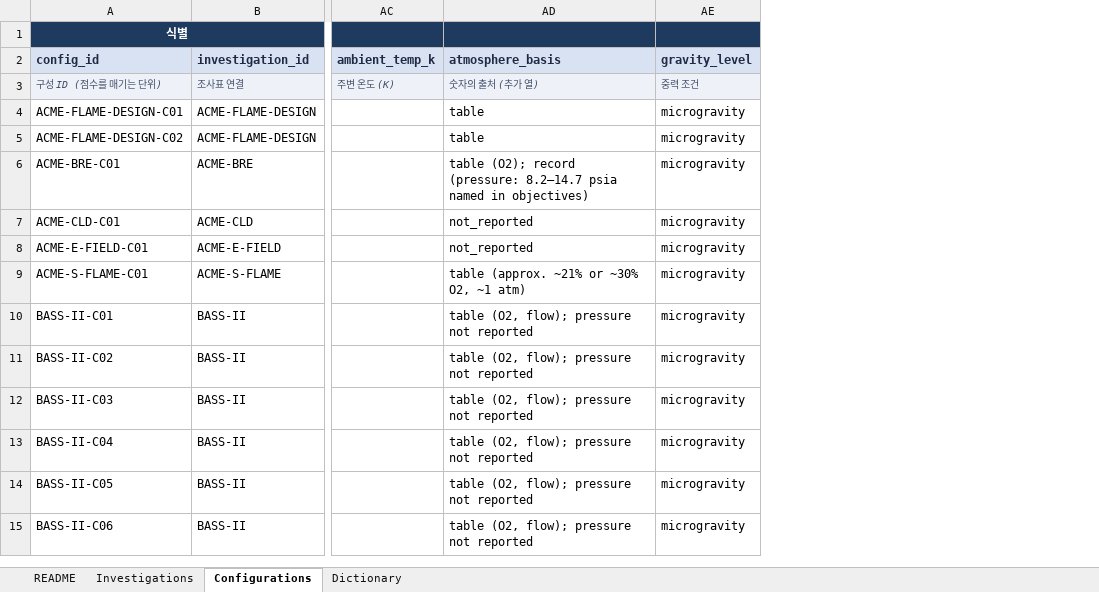
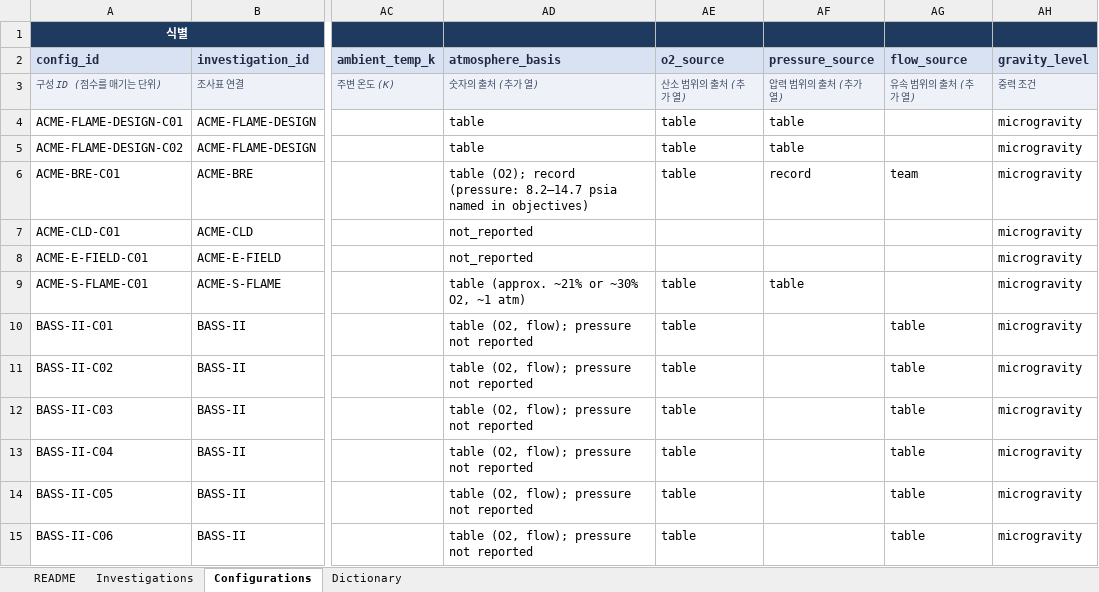
Before and after one commit to choidol0208/NASA_RAPID, an Excel workbook: data/catalog/catalog.xlsx, sheet Configurations, drawn as a sheet; only a part is shown, gaps mark what is left out; values as stored, in another font and other column widths than the file's, no borders; the diff names each change by its address in the sheet, - before the commit and + after, or states it on an @@ line.

```diff
--- a/data/catalog/catalog.xlsx (sheet Configurations)
+++ b/data/catalog/catalog.xlsx (sheet Configurations)
+column AE (o2_source), rows 3-15: 산소 범위의 출처 (추가 열) | table | table | table |  |  | table | table | table | table | table | table | table
+column AF (pressure_source), rows 3-9: 압력 범위의 출처 (추가 열) | table | table | record |  |  | table
+column AG (flow_source), rows 3-15: 유속 범위의 출처 (추가 열) |  |  | team |  |  |  | table | table | table | table | table | table
```
Also changed, not shown: sheet Dictionary, sheet README, 8 other files.
